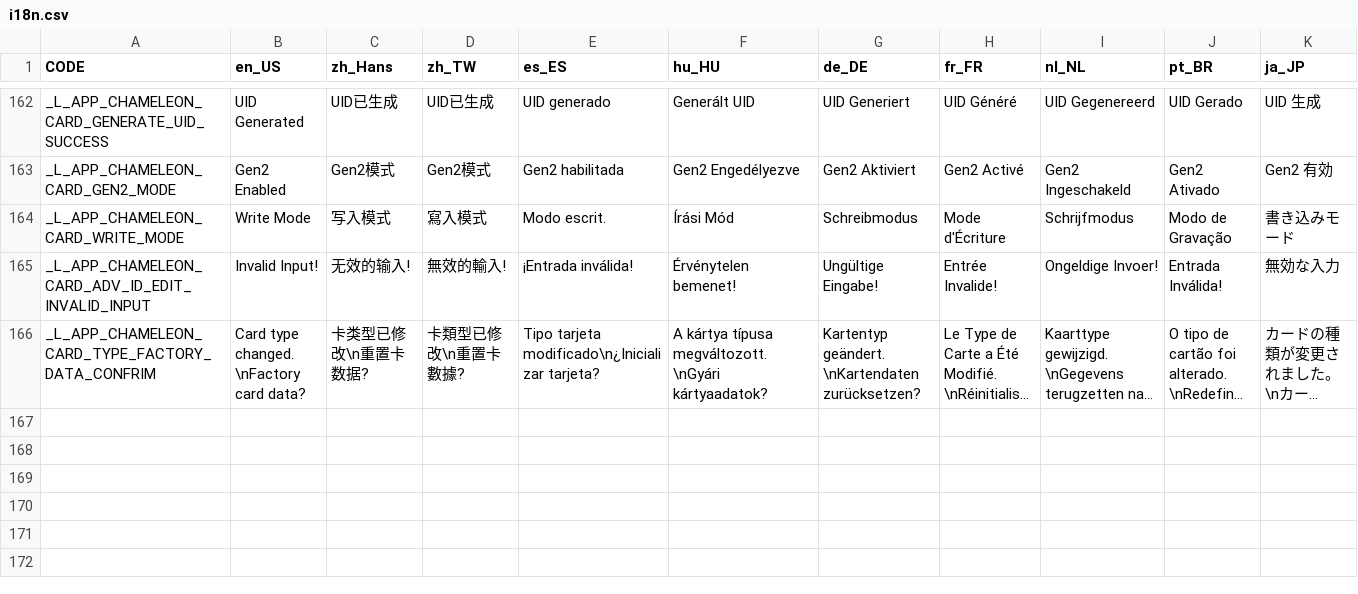
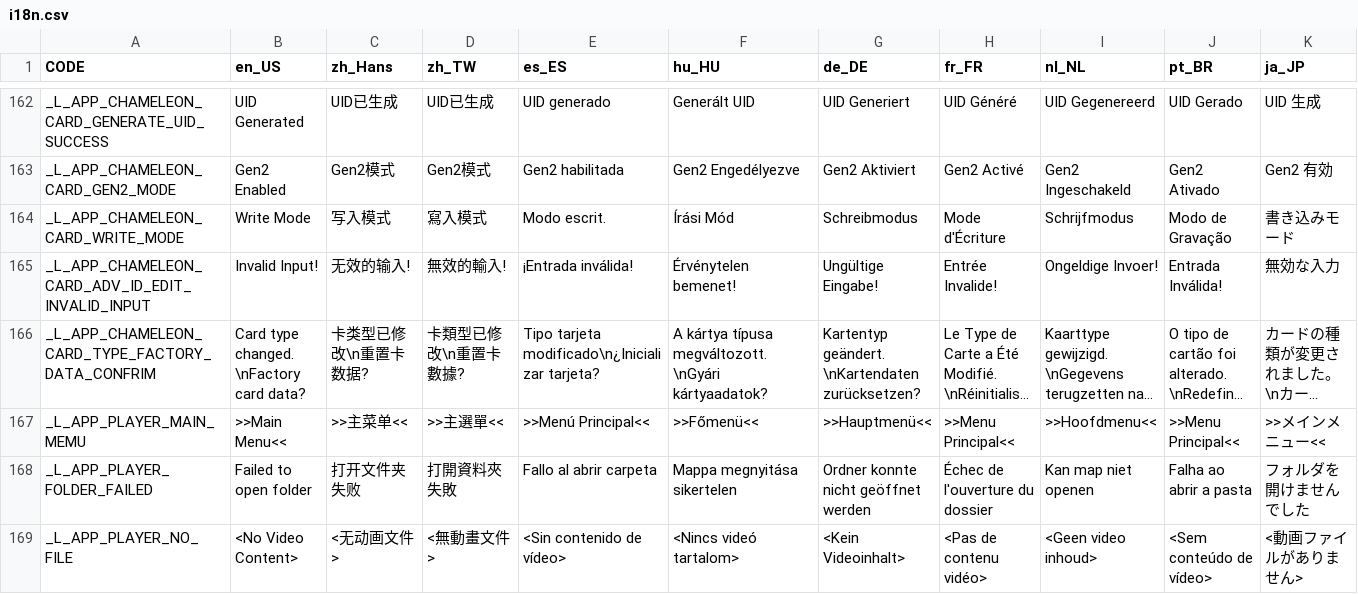
Before and after one commit to James-Makoto/pixl.js, a CSV file: fw/data/i18n.csv, drawn as a sheet; only a part is shown, gaps mark what is left out; long unchanged cells end in …; rows hold the shown columns only; the diff names each change by its address in the sheet, - before the commit and + after, or states it on an @@ line.

Commit message:
Add files via upload

```diff
--- a/fw/data/i18n.csv
+++ b/fw/data/i18n.csv
+row 167: _L_APP_PLAYER_MAIN_MEMU | >>Main Menu<< | >>主菜单<< | >>主選單<< | >>Menú Principal<< | >>Főmenü<< | >>Hauptmenü<< | >>Menu Principal<< | >>Hoofdmenu<< | >>Menu Principal<< | >>メインメニュー<<
+row 168: _L_APP_PLAYER_FOLDER_FAILED | Failed to open folder | 打开文件夹失败 | 打開資料夾失敗 | Fallo al abrir carpeta | Mappa megnyitása sikertelen | Ordner konnte nicht geöffnet werden | Échec de l'ouverture du dossier | Kan map niet openen | Falha ao abrir a pasta | フォルダを開けませんでした
+row 169: _L_APP_PLAYER_NO_FILE | <No Video Content> | <无动画文件> | <無動畫文件> | <Sin contenido de vídeo> | <Nincs videó tartalom> | <Kein Videoinhalt> | <Pas de contenu vidéo> | <Geen video inhoud> | <Sem conteúdo de vídeo> | <動画ファイルがありません>
```
